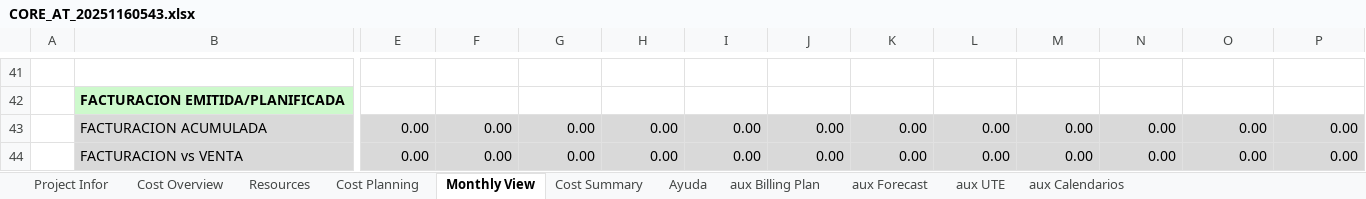
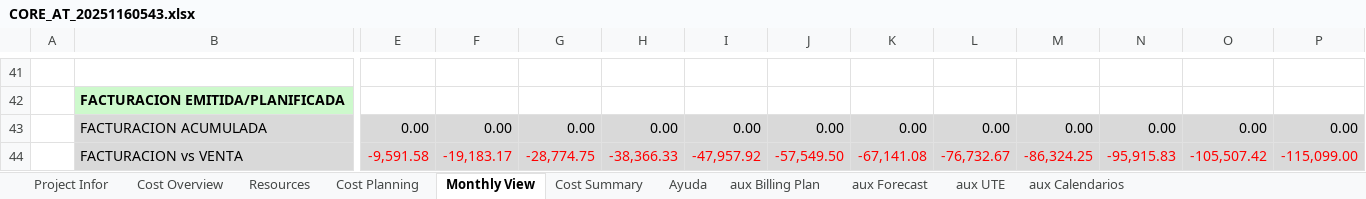
Before and after one commit to alvaroortegaangulo/oportunidad-generar-core-v3, an Excel workbook: oportunidad-generar-core-main/data/output/CORE_AT_20251160543.xlsx, sheet Monthly View, drawn as a sheet; only a part is shown, gaps mark what is left out; values as stored, in another font and other column widths than the file's, no borders; charts and pictures and conditional formats not drawn; removed rows and columns are numbered as before the commit, all else as after; rows hold the shown columns only; the diff covers the shown part only; the diff names each change by its address in the sheet, - before the commit and + after, or states it on an @@ line.

```diff
--- a/oportunidad-generar-core-main/data/output/CORE_AT_20251160543.xlsx (sheet Monthly View)
+++ b/oportunidad-generar-core-main/data/output/CORE_AT_20251160543.xlsx (sheet Monthly View)
-row 44:  | FACTURACION vs VENTA | 0.00 | 0.00 | 0.00 | 0.00 | 0.00 | 0.00 | 0.00 | 0.00 | 0.00 | 0.00 | 0.00 | 0.00
+row 44:  | FACTURACION vs VENTA | -9,591.58 | -19,183.17 | -28,774.75 | -38,366.33 | -47,957.92 | -57,549.50 | -67,141.08 | -76,732.67 | -86,324.25 | -95,915.83 | -105,507.42 | -115,099.00
```
Also changed, not shown: 10 added rows, 10 removed rows and 2 edited cells elsewhere in this sheet, sheet Resources, sheet Cost Planning, sheet Cost Summary, sheet Project Infor, formulas that keep their value, oportunidad-generar-core-main/data/output/CORE_PC_20250256445.xlsx, 10 other files.
